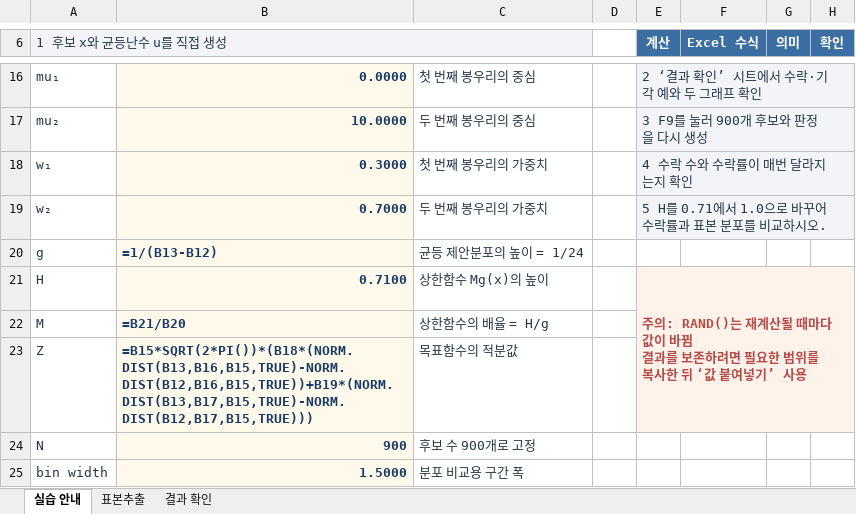
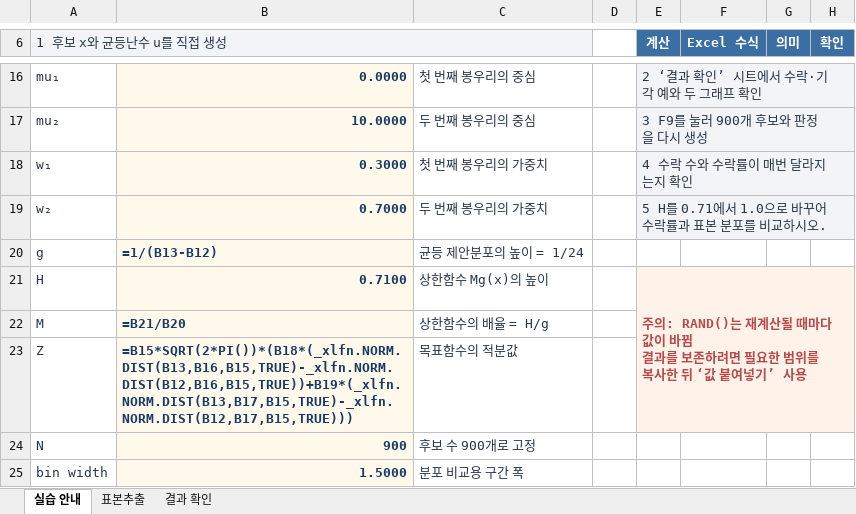
Before and after one commit to steelpl/lecture, an Excel workbook: CE387-big-data-analysis/week05/CE387_W05_Rejection.xlsx, sheet 실습 안내, drawn as a sheet; only a part is shown, gaps mark what is left out; values as stored, in another font and other column widths than the file's, no borders; formulas are shown in place of their values; the diff names each change by its address in the sheet, - before the commit and + after, or states it on an @@ line.

```diff
--- a/CE387-big-data-analysis/week05/CE387_W05_Rejection.xlsx (sheet 실습 안내)
+++ b/CE387-big-data-analysis/week05/CE387_W05_Rejection.xlsx (sheet 실습 안내)
-B23: =B15*SQRT(2*PI())*(B18*(NORM.DIST(B13,B16,B15,TRUE)-NORM.DIST(B12,B16,B15,TRUE))+B19*(NORM.DIST(B13,B17,B15,TRUE)-NORM.DIST(B12,B17,B15,TRUE)))
+B23: =B15*SQRT(2*PI())*(B18*(_xlfn.NORM.DIST(B13,B16,B15,TRUE)-_xlfn.NORM.DIST(B12,B16,B15,TRUE))+B19*(_xlfn.NORM.DIST(B13,B17,B15,TRUE)-_xlfn.NORM.DIST(B12,B17,B15,TRUE)))
```
Also changed, not shown: 6 other files.
